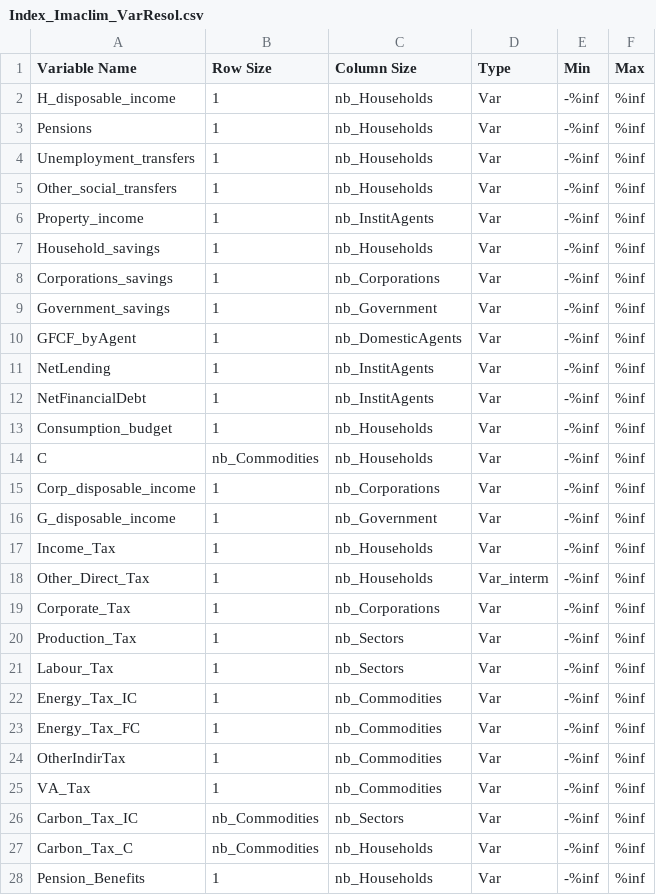
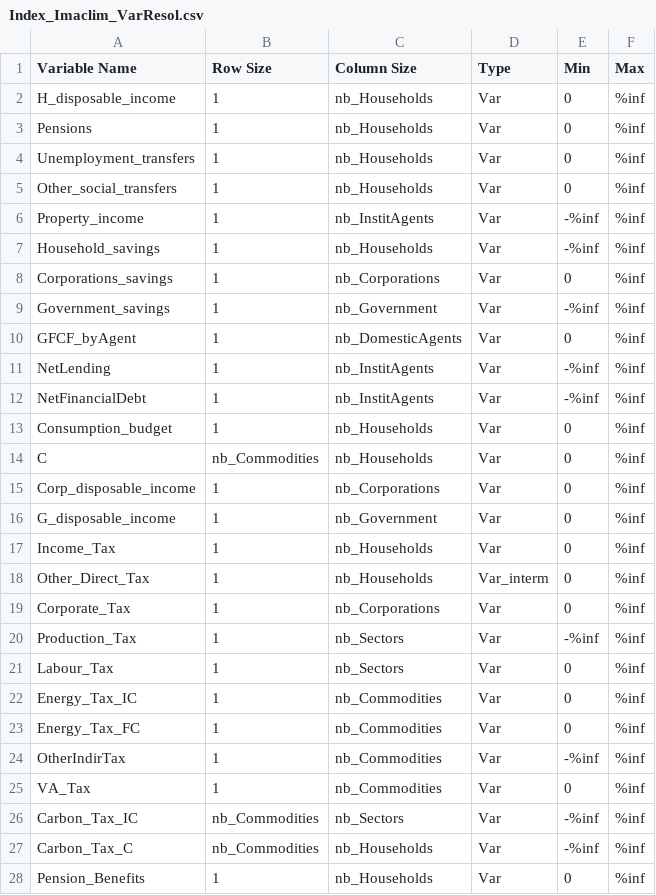
Before and after one commit to WillDng/IMACLIM-Country, a CSV file: data/data_SAU/Index_Imaclim_VarResol.csv, drawn as a sheet; only a part is shown; the diff covers the shown part only.

```diff
--- a/data/data_SAU/Index_Imaclim_VarResol.csv
+++ b/data/data_SAU/Index_Imaclim_VarResol.csv
@@ -1,28 +1,28 @@
 Variable Name;Row Size;Column Size;Type;Min;Max
-H_disposable_income;1;nb_Households;Var;-%inf;%inf
-Pensions;1;nb_Households;Var;-%inf;%inf
-Unemployment_transfers;1;nb_Households;Var;-%inf;%inf
-Other_social_transfers;1;nb_Households;Var;-%inf;%inf
+H_disposable_income;1;nb_Households;Var;0;%inf
+Pensions;1;nb_Households;Var;0;%inf
+Unemployment_transfers;1;nb_Households;Var;0;%inf
+Other_social_transfers;1;nb_Households;Var;0;%inf
 Property_income;1;nb_InstitAgents;Var;-%inf;%inf
 Household_savings;1;nb_Households;Var;-%inf;%inf
-Corporations_savings;1;nb_Corporations;Var;-%inf;%inf
+Corporations_savings;1;nb_Corporations;Var;0;%inf
 Government_savings;1;nb_Government;Var;-%inf;%inf
-GFCF_byAgent;1;nb_DomesticAgents;Var;-%inf;%inf
+GFCF_byAgent;1;nb_DomesticAgents;Var;0;%inf
 NetLending;1;nb_InstitAgents;Var;-%inf;%inf
 NetFinancialDebt;1;nb_InstitAgents;Var;-%inf;%inf
-Consumption_budget;1;nb_Households;Var;-%inf;%inf
-C;nb_Commodities;nb_Households;Var;-%inf;%inf
-Corp_disposable_income;1;nb_Corporations;Var;-%inf;%inf
-G_disposable_income;1;nb_Government;Var;-%inf;%inf
-Income_Tax;1;nb_Households;Var;-%inf;%inf
-Other_Direct_Tax;1;nb_Households;Var_interm;-%inf;%inf
-Corporate_Tax;1;nb_Corporations;Var;-%inf;%inf
+Consumption_budget;1;nb_Households;Var;0;%inf
+C;nb_Commodities;nb_Households;Var;0;%inf
+Corp_disposable_income;1;nb_Corporations;Var;0;%inf
+G_disposable_income;1;nb_Government;Var;0;%inf
+Income_Tax;1;nb_Households;Var;0;%inf
+Other_Direct_Tax;1;nb_Households;Var_interm;0;%inf
+Corporate_Tax;1;nb_Corporations;Var;0;%inf
 Production_Tax;1;nb_Sectors;Var;-%inf;%inf
-Labour_Tax;1;nb_Sectors;Var;-%inf;%inf
-Energy_Tax_IC;1;nb_Commodities;Var;-%inf;%inf
-Energy_Tax_FC;1;nb_Commodities;Var;-%inf;%inf
+Labour_Tax;1;nb_Sectors;Var;0;%inf
+Energy_Tax_IC;1;nb_Commodities;Var;0;%inf
+Energy_Tax_FC;1;nb_Commodities;Var;0;%inf
 OtherIndirTax;1;nb_Commodities;Var;-%inf;%inf
-VA_Tax;1;nb_Commodities;Var;-%inf;%inf
+VA_Tax;1;nb_Commodities;Var;0;%inf
 Carbon_Tax_IC;nb_Commodities;nb_Sectors;Var;-%inf;%inf
 Carbon_Tax_C;nb_Commodities;nb_Households;Var;-%inf;%inf
-Pension_Benefits;1;nb_Households;Var;-%inf;%inf
+Pension_Benefits;1;nb_Households;Var;0;%inf
```
Also changed, not shown: 3 added rows, 2 removed rows and 43 edited cells elsewhere in this file, data/data_SAU/Index_Imaclim_VarCalib.csv, data/data_SAU/Index_Imaclim_VarProHom.csv, 10 other files.
